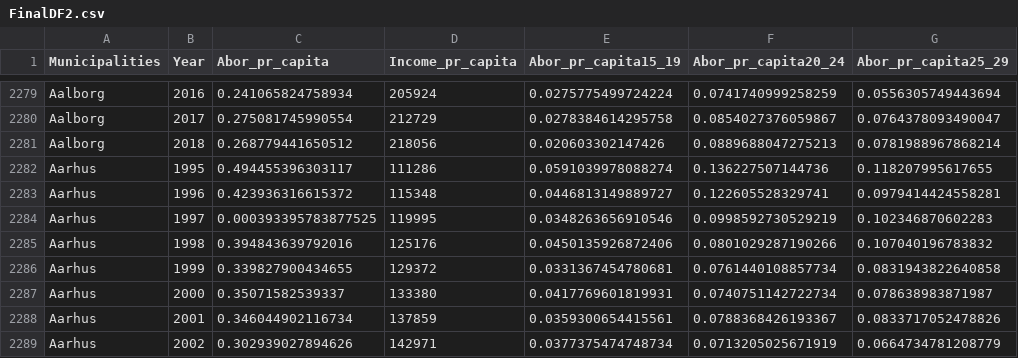
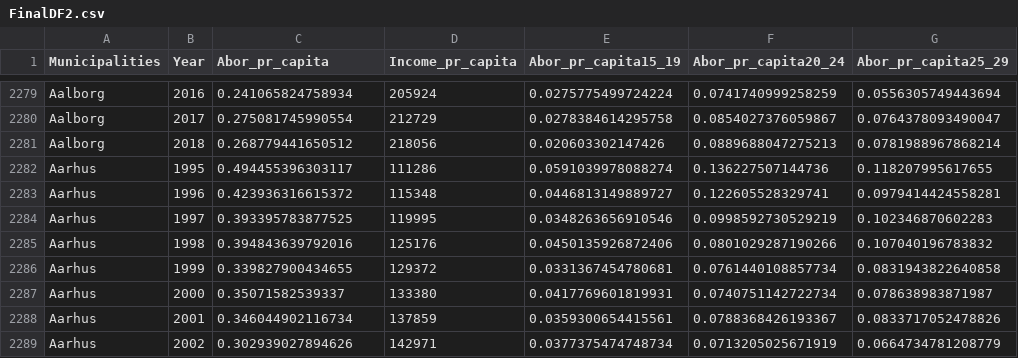
Before and after one commit to Digital-Methods-HASS/au557916_Thomsen_Emil, a CSV file: FinalDF2.csv, drawn as a sheet; only a part is shown, gaps mark what is left out; the diff names each change by its address in the sheet, - before the commit and + after, or states it on an @@ line.

```diff
--- a/FinalDF2.csv
+++ b/FinalDF2.csv
-C2284 (Abor_pr_capita): 0.000393395783877525
+C2284 (Abor_pr_capita): 0.393395783877525
```
Also changed, not shown: 1 other file.
